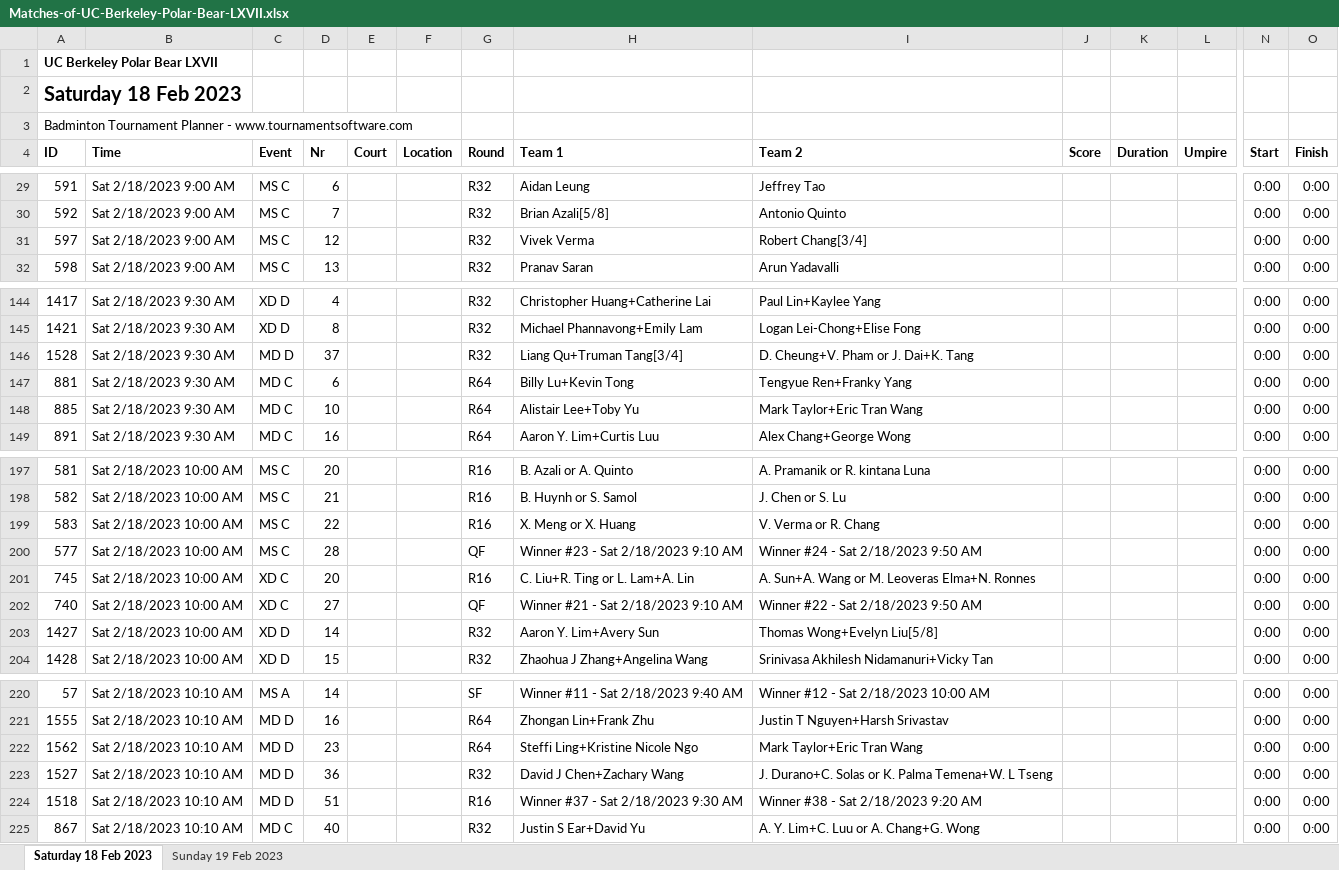
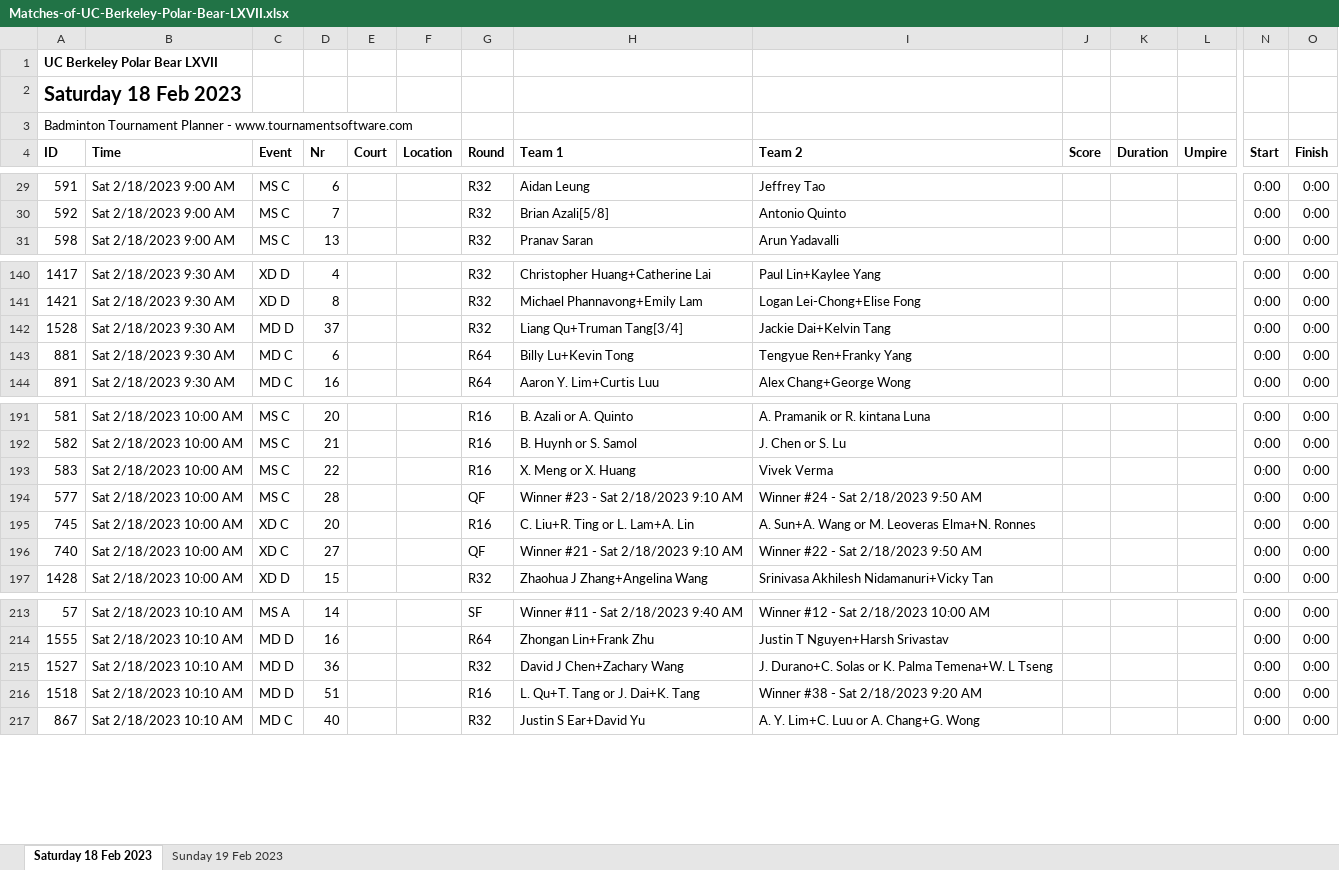
Before and after one commit to cal-badminton/tourney-schedule, an Excel workbook: src/Matches-of-UC-Berkeley-Polar-Bear-LXVII.xlsx, sheet Saturday 18 Feb 2023, drawn as a sheet; only a part is shown, gaps mark what is left out; values as stored, in another font and other column widths than the file's, no borders; removed rows and columns are numbered as before the commit, all else as after; rows hold the shown columns only; the diff covers the shown part only; the diff names each change by its address in the sheet, - before the commit and + after, or states it on an @@ line.

Commit message:
update times

```diff
--- a/src/Matches-of-UC-Berkeley-Polar-Bear-LXVII.xlsx (sheet Saturday 18 Feb 2023)
+++ b/src/Matches-of-UC-Berkeley-Polar-Bear-LXVII.xlsx (sheet Saturday 18 Feb 2023)
-row 31: 597 | Sat 2/18/2023 9:00 AM | MS C | 12 |  |  | R32 | Vivek Verma | Robert Chang[3/4] |  |  |  | 0:00 | 0:00
-I142 (Team 2): D. Cheung+V. Pham or J. Dai+K. Tang
+I142 (Team 2): Jackie Dai+Kelvin Tang
-row 148: 885 | Sat 2/18/2023 9:30 AM | MD C | 10 |  |  | R64 | Alistair Lee+Toby Yu | Mark Taylor+Eric Tran Wang |  |  |  | 0:00 | 0:00
-I193 (Team 2): V. Verma or R. Chang
+I193 (Team 2): Vivek Verma
-row 203: 1427 | Sat 2/18/2023 10:00 AM | XD D | 14 |  |  | R32 | Aaron Y. Lim+Avery Sun | Thomas Wong+Evelyn Liu[5/8] |  |  |  | 0:00 | 0:00
-row 222: 1562 | Sat 2/18/2023 10:10 AM | MD D | 23 |  |  | R64 | Steffi Ling+Kristine Nicole Ngo | Mark Taylor+Eric Tran Wang |  |  |  | 0:00 | 0:00
-H216 (Team 1): Winner #37 - Sat 2/18/2023 9:30 AM
+H216 (Team 1): L. Qu+T. Tang or J. Dai+K. Tang
```
Also changed, not shown: 5 removed rows and 4 edited cells elsewhere in this sheet, sheet Sunday 19 Feb 2023, 3 other files.
